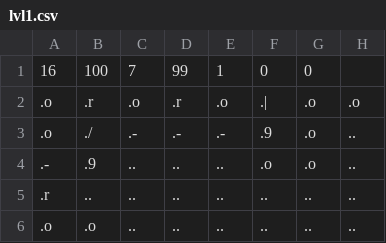
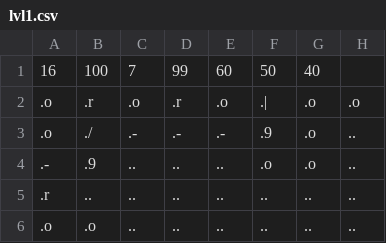
Before and after one commit to rad-corps/MonsterMayhem, a CSV file: resources/levels/lvl1.csv, drawn as a sheet; only a part is shown; the diff names each change by its address in the sheet, - before the commit and + after, or states it on an @@ line.

```diff
--- a/resources/levels/lvl1.csv
+++ b/resources/levels/lvl1.csv
-E1: 1
+E1: 60
-F1: 0
+F1: 50
-G1: 0
+G1: 40
```
Also changed, not shown: 17 other files.
